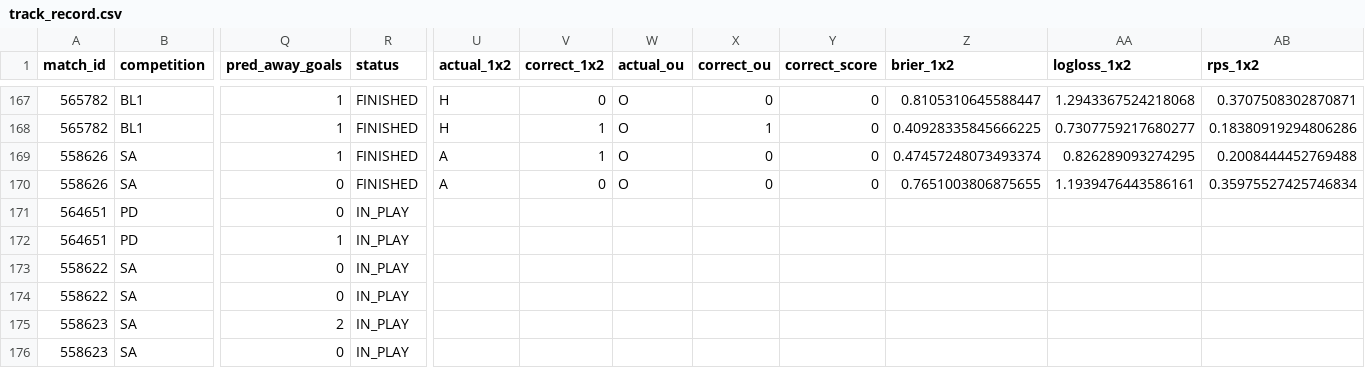
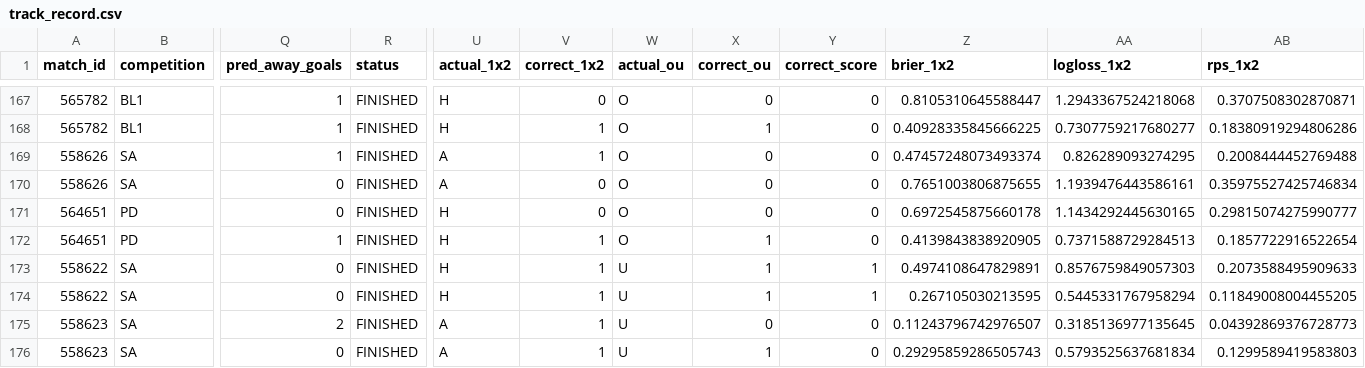
Before and after one commit to isaacruedabiota/FOOTBALL-PREDICTOR, a CSV file: track_record/track_record.csv, drawn as a sheet; only a part is shown, gaps mark what is left out; the diff covers the shown part only; the diff names each change by its address in the sheet, - before the commit and + after, or states it on an @@ line.

```diff
--- a/track_record/track_record.csv
+++ b/track_record/track_record.csv
-R171:R176 (status): IN_PLAY
+R171:R176 (status): FINISHED
-U171:U174 (actual_1x2): (empty)
+U171:U174 (actual_1x2): H
-V171 (correct_1x2): (empty)
+V171 (correct_1x2): 0
-W171:W172 (actual_ou): (empty)
+W171:W172 (actual_ou): O
-X171 (correct_ou): (empty)
+X171 (correct_ou): 0
-Y171:Y172 (correct_score): (empty)
+Y171:Y172 (correct_score): 0
-Z171 (brier_1x2): (empty)
+Z171 (brier_1x2): 0.6972545875660178
-AA171 (logloss_1x2): (empty)
+AA171 (logloss_1x2): 1.1434292445630165
-AB171 (rps_1x2): (empty)
+AB171 (rps_1x2): 0.29815074275990777
-V172:V176 (correct_1x2): (empty)
+V172:V176 (correct_1x2): 1
-X172:X174 (correct_ou): (empty)
+X172:X174 (correct_ou): 1
-Z172 (brier_1x2): (empty)
+Z172 (brier_1x2): 0.4139843838920905
-AA172 (logloss_1x2): (empty)
+AA172 (logloss_1x2): 0.7371588729284513
-AB172 (rps_1x2): (empty)
+AB172 (rps_1x2): 0.1857722916522654
-W173:W176 (actual_ou): (empty)
+W173:W176 (actual_ou): U
-Y173:Y174 (correct_score): (empty)
+Y173:Y174 (correct_score): 1
-Z173 (brier_1x2): (empty)
+Z173 (brier_1x2): 0.4974108647829891
-AA173 (logloss_1x2): (empty)
+AA173 (logloss_1x2): 0.8576759849057303
-AB173 (rps_1x2): (empty)
+AB173 (rps_1x2): 0.2073588495909633
-Z174 (brier_1x2): (empty)
+Z174 (brier_1x2): 0.267105030213595
-AA174 (logloss_1x2): (empty)
+AA174 (logloss_1x2): 0.5445331767958294
-AB174 (rps_1x2): (empty)
+AB174 (rps_1x2): 0.11849008004455205
-U175:U176 (actual_1x2): (empty)
+U175:U176 (actual_1x2): A
-X175 (correct_ou): (empty)
+X175 (correct_ou): 0
-Y175:Y176 (correct_score): (empty)
+Y175:Y176 (correct_score): 0
-Z175 (brier_1x2): (empty)
+Z175 (brier_1x2): 0.11243796742976507
-AA175 (logloss_1x2): (empty)
+AA175 (logloss_1x2): 0.3185136977135645
-AB175 (rps_1x2): (empty)
+AB175 (rps_1x2): 0.04392869376728773
-X176 (correct_ou): (empty)
+X176 (correct_ou): 1
-Z176 (brier_1x2): (empty)
+Z176 (brier_1x2): 0.29295859286505743
-AA176 (logloss_1x2): (empty)
+AA176 (logloss_1x2): 0.5793525637681834
-AB176 (rps_1x2): (empty)
+AB176 (rps_1x2): 0.1299589419583803
```
Also changed, not shown: 26 edited cells elsewhere in this file, 1 other file.
